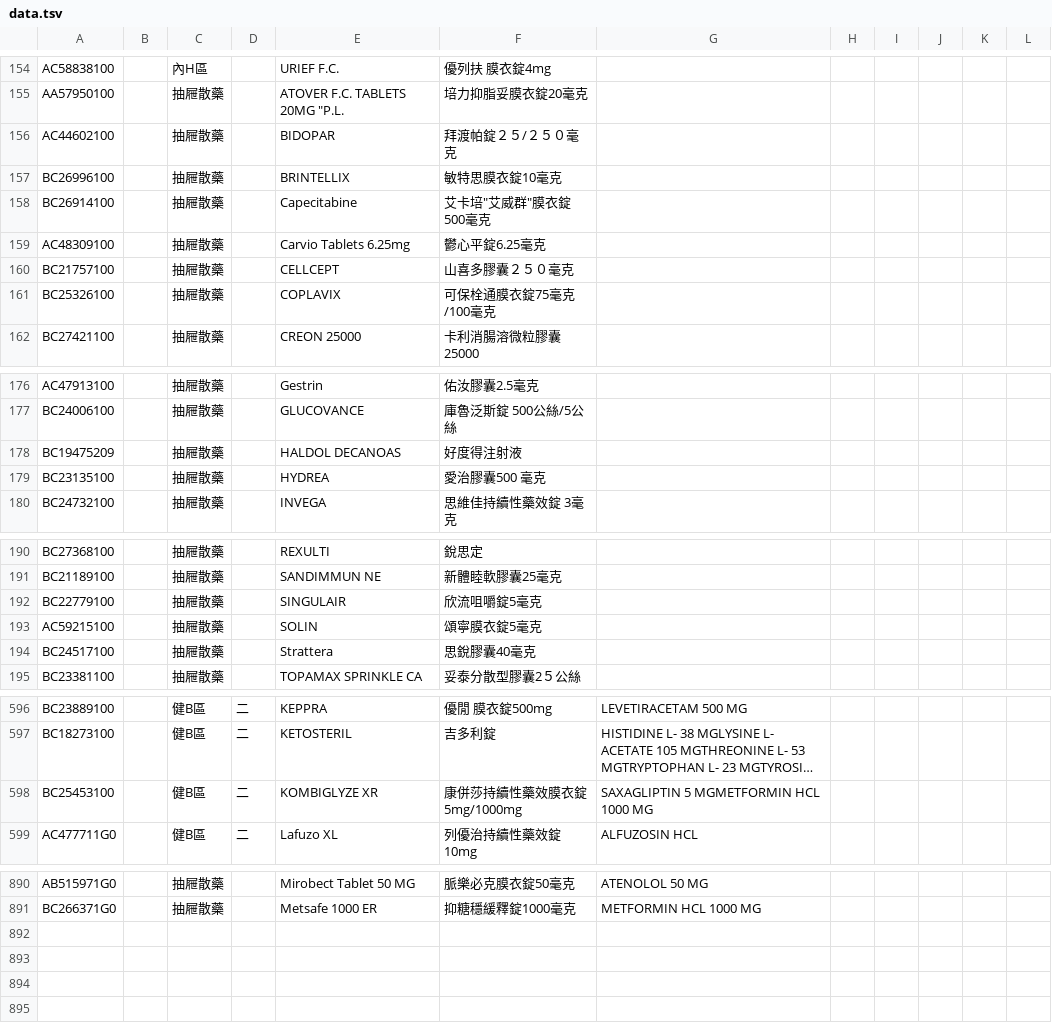
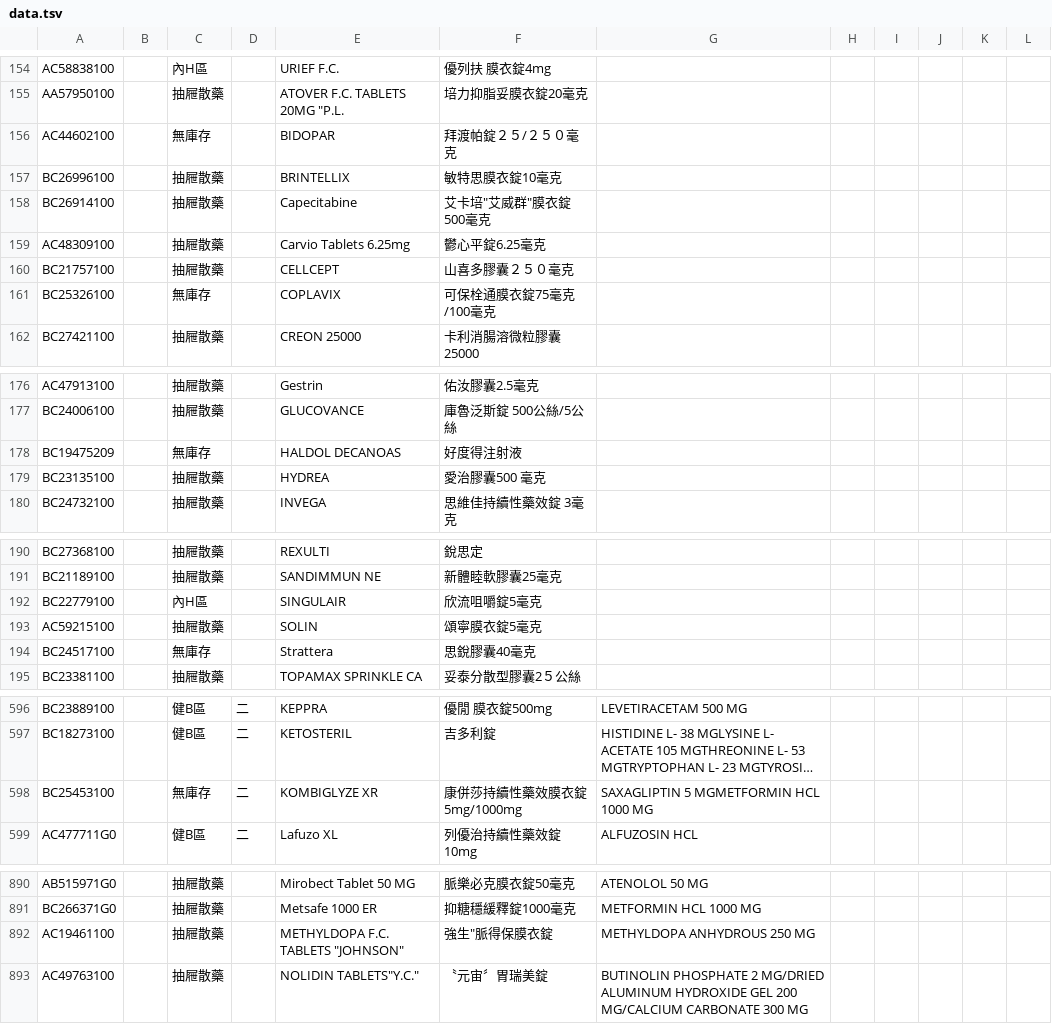
Before and after one commit to jianshiangsanho/drugSeat, a TSV file: data.tsv, drawn as a sheet; only a part is shown, gaps mark what is left out; long unchanged cells end in …; the diff covers the shown part only; the diff names each change by its address in the sheet, - before the commit and + after, or states it on an @@ line.

Commit message:
update data.tsv

```diff
--- a/data.tsv
+++ b/data.tsv
-C156: 抽屜散藥
+C156: 無庫存
-C161: 抽屜散藥
+C161: 無庫存
-C178: 抽屜散藥
+C178: 無庫存
-C192: 抽屜散藥
+C192: 內H區
-C194: 抽屜散藥
+C194: 無庫存
-C598: 健B區
+C598: 無庫存
+row 892: AC19461100 |  | 抽屜散藥 |  | METHYLDOPA F.C. TABLETS "JOHNSON" | 強生"脈得保膜衣錠 | METHYLDOPA ANHYDROUS 250 MG
+row 893: AC49763100 |  | 抽屜散藥 |  | NOLIDIN TABLETS"Y.C." | 〝元宙〞胃瑞美錠 | BUTINOLIN PHOSPHATE 2 MG/DRIED ALUMINUM HYDROXIDE GEL 200 MG/CALCIUM CARBONATE 300 MG
```
Also changed, not shown: 2 edited cells elsewhere in this file.
